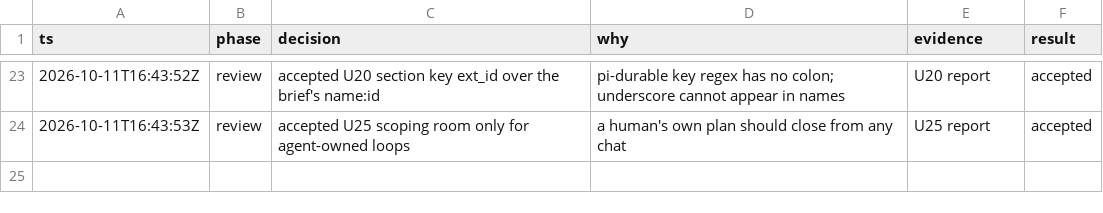
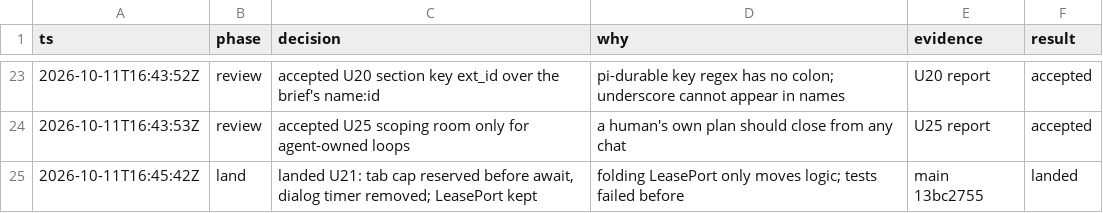
Before and after one commit to keyurbodar/kiko, a TSV file: issues/decisions.tsv, drawn as a sheet; only a part is shown, gaps mark what is left out.

```diff
--- a/issues/decisions.tsv
+++ b/issues/decisions.tsv
@@ -24 +24,2 @@ ts	phase	decision	why	evidence	result
 2026-10-11T16:43:53Z	review	accepted U25 scoping room only for agent-owned loops	a human's own plan should close from any chat	U25 report	accepted
+2026-10-11T16:45:42Z	land	landed U21: tab cap reserved before await, dialog timer removed; LeasePort kept	folding LeasePort only moves logic; tests failed before	main 13bc2755	landed
```
Also changed, not shown: issues/ledger.tsv, 1 other file.
